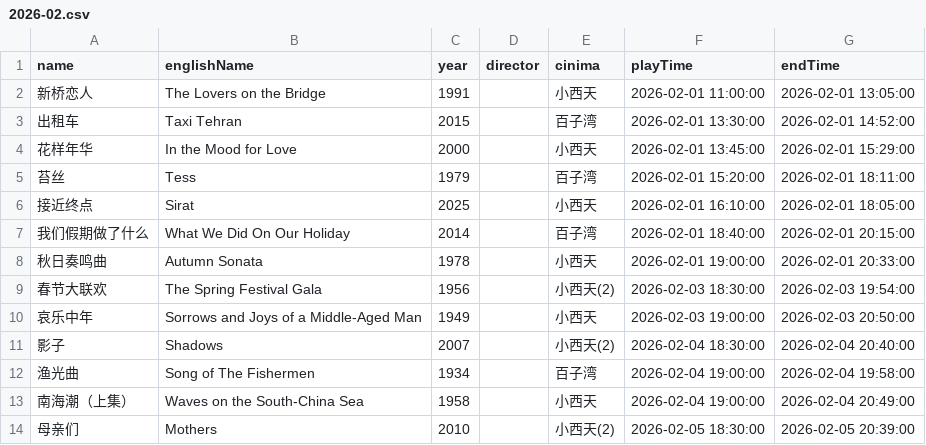
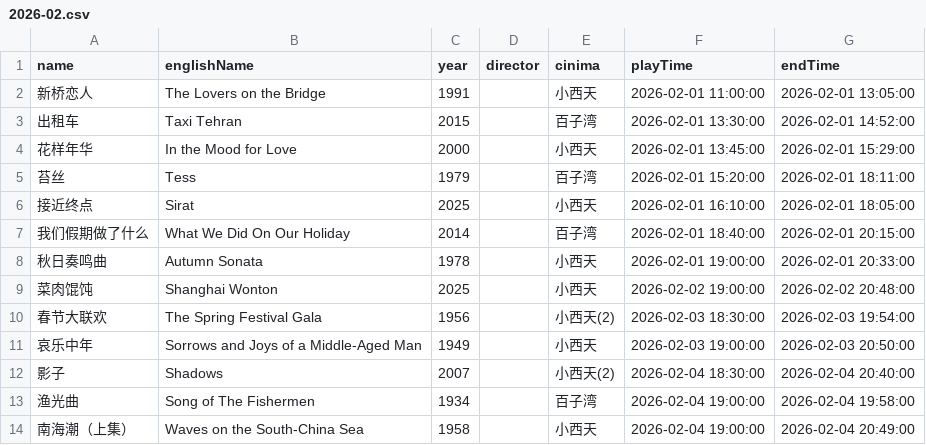
Before and after one commit to kang8/cfacal, a CSV file: assets/csv/2026-02.csv, drawn as a sheet; only a part is shown; the shorter side is filled out with more unchanged rows.

```diff
--- a/assets/csv/2026-02.csv
+++ b/assets/csv/2026-02.csv
@@ -8,2 +8,3 @@ name,englishName,year,director,cinima,playTime,endTime
 秋日奏鸣曲,Autumn Sonata,1978,,小西天,2026-02-01 19:00:00,2026-02-01 20:33:00
+菜肉馄饨,Shanghai Wonton,2025,,小西天,2026-02-02 19:00:00,2026-02-02 20:48:00
 春节大联欢,The Spring Festival Gala,1956,,小西天(2),2026-02-03 18:30:00,2026-02-03 19:54:00
```
Also changed, not shown: 2 other files.
